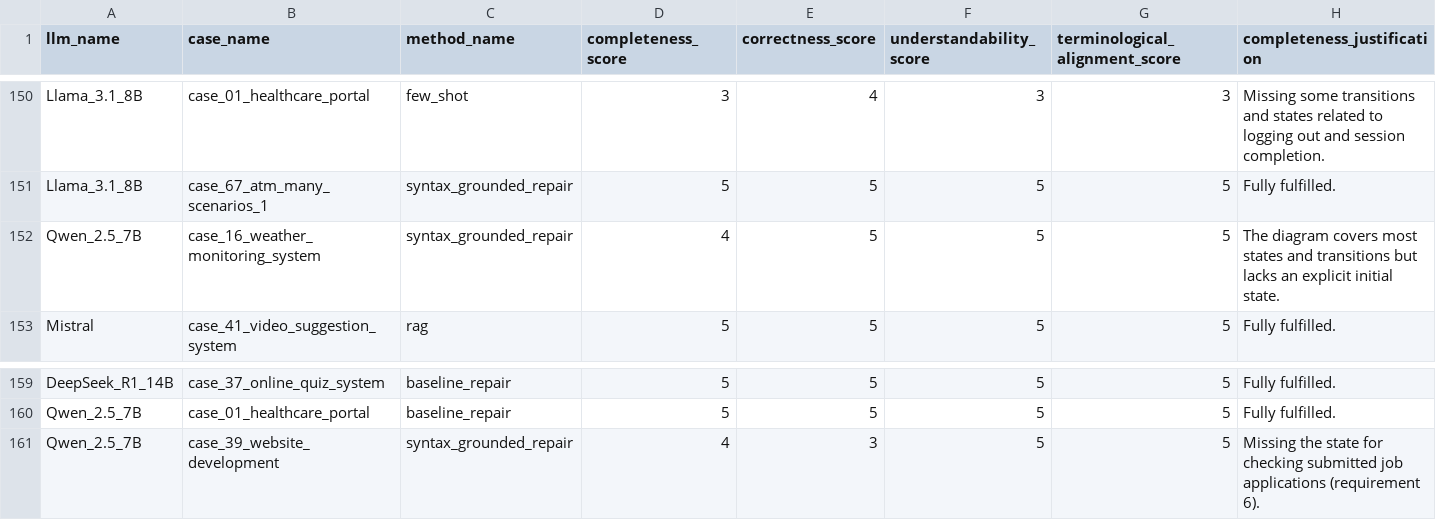
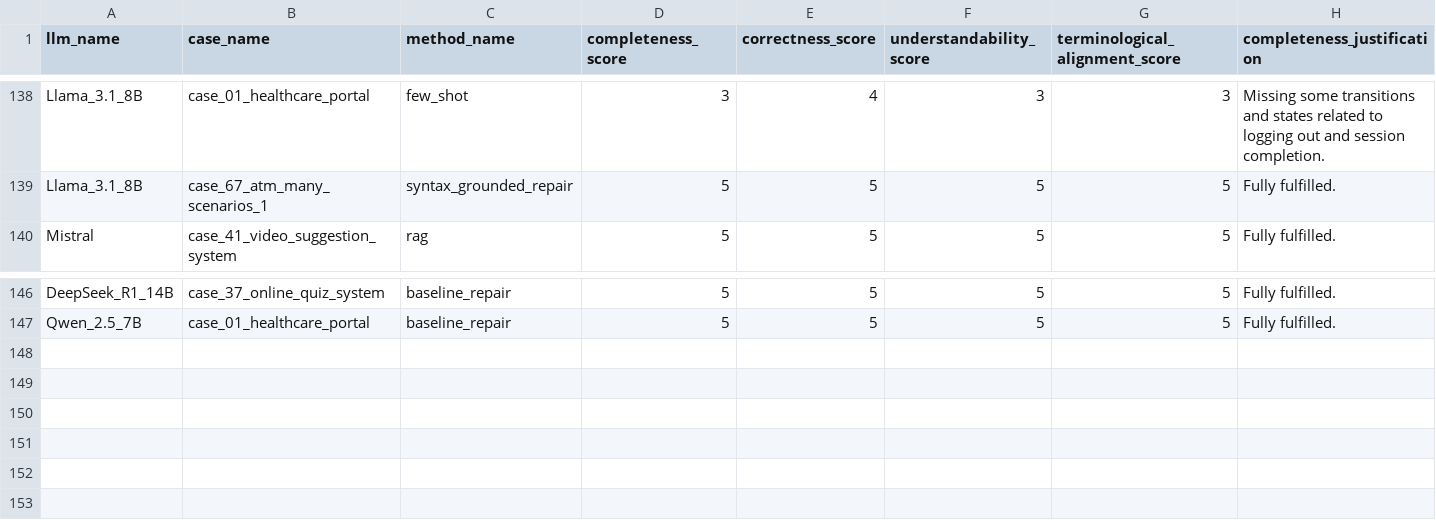
Before and after one commit to maimunafaria/State_transition_Diagram_generated_by_LLM, a CSV file: results/plantuml_pipeline/llm_judge/deepseek_valid_diagram_judgements.csv, drawn as a sheet; only a part is shown, gaps mark what is left out; rows hold the shown columns only; the diff covers the shown part only; the diff names each change by its address in the sheet, - before the commit and + after, or states it on an @@ line.

Commit message:
qwen cleaned

```diff
--- a/results/plantuml_pipeline/llm_judge/deepseek_valid_diagram_judgements.csv
+++ b/results/plantuml_pipeline/llm_judge/deepseek_valid_diagram_judgements.csv
-row 152: Qwen_2.5_7B | case_16_weather_monitoring_system | syntax_grounded_repair | 4 | 5 | 5 | 5 | The diagram covers most states and transitions but lacks an explicit initial state.
-row 161: Qwen_2.5_7B | case_39_website_development | syntax_grounded_repair | 4 | 3 | 5 | 5 | Missing the state for checking submitted job applications (requirement 6).
```
Also changed, not shown: 12 removed rows elsewhere in this file.
